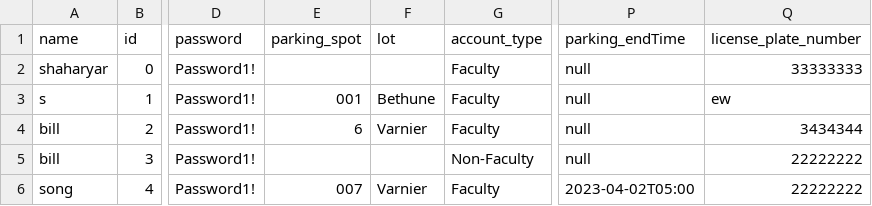
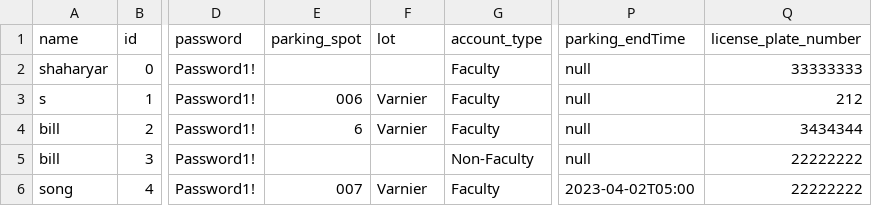
Before and after one commit to suhasid098/yorkuParkingManagement, a CSV file: user.csv, drawn as a sheet; only a part is shown, gaps mark what is left out; the diff names each change by its address in the sheet, - before the commit and + after, or states it on an @@ line.

```diff
--- a/user.csv
+++ b/user.csv
-E3 (parking_spot): 001
+E3 (parking_spot): 006
-F3 (lot): Bethune
+F3 (lot): Varnier
-Q3 (license_plate_number): ew
+Q3 (license_plate_number): 212
```
Also changed, not shown: 7 other files.
